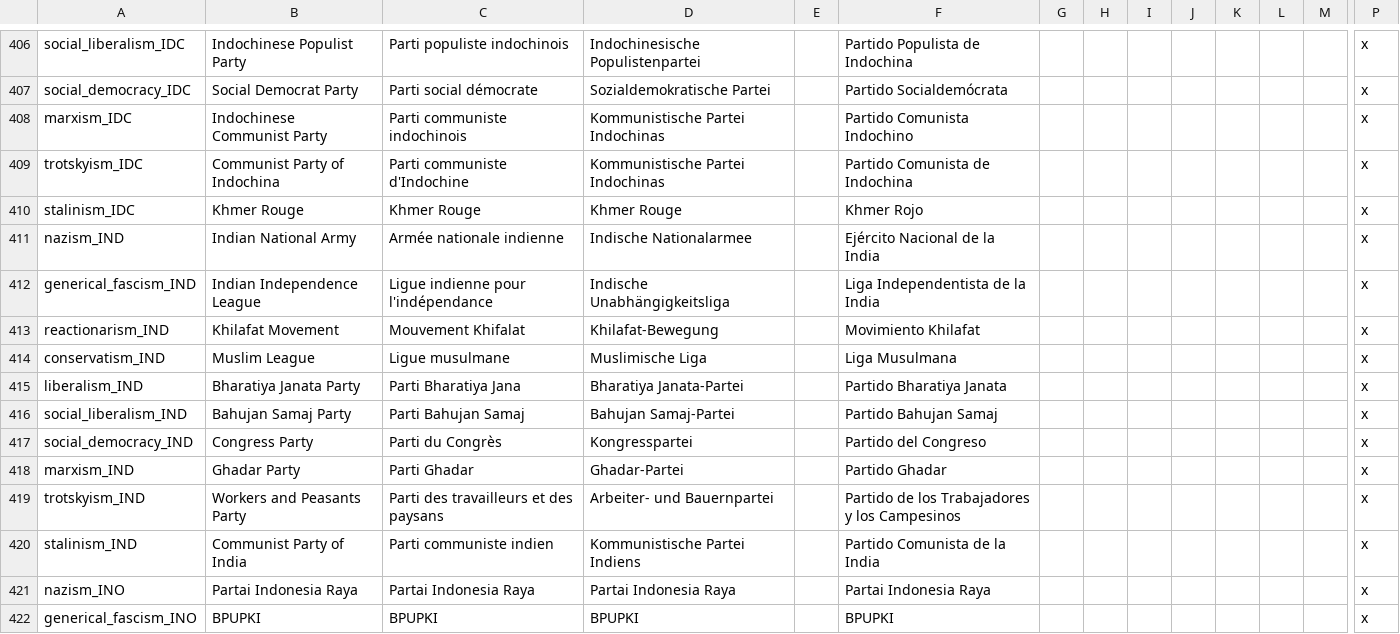
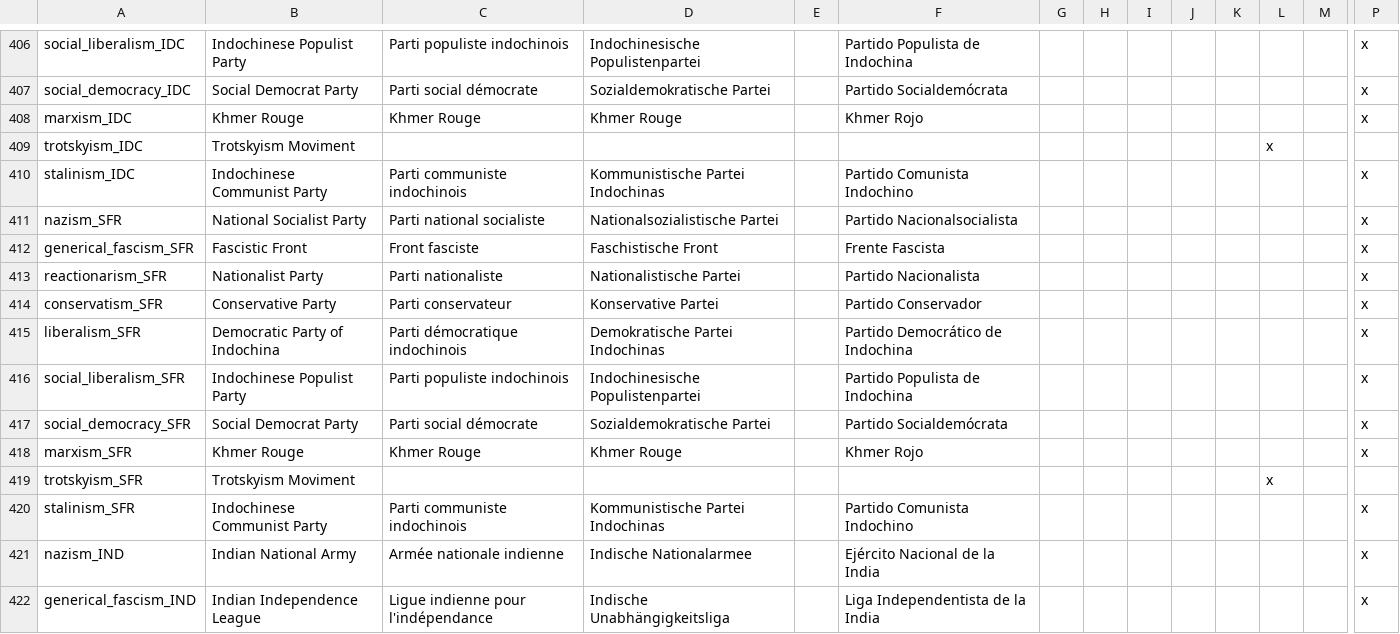
Before and after one commit to celiopeliciari/Hearts_of_Iron_3_mod, a CSV file: localisation/Parties.csv, drawn as a sheet; only a part is shown, gaps mark what is left out; the shorter side is filled out with more unchanged rows; addresses are those after the commit; rows hold the shown columns only; the diff names each change by its address in the sheet, - before the commit and + after, or states it on an @@ line.

Commit message:
Socialist Indochina creation
Created a superficial Socialist Indochina and a event of their socialist revolution

```diff
--- a/localisation/Parties.csv
+++ b/localisation/Parties.csv
-B408: Indochinese Communist Party
+B408: Khmer Rouge
-C408: Parti communiste indochinois
+C408: Khmer Rouge
-D408: Kommunistische Partei Indochinas
+D408: Khmer Rouge
-F408: Partido Comunista Indochino
+F408: Khmer Rojo
+row 409: trotskyism_IDC | Trotskyism Moviment |  |  |  |  |  |  |  |  |  | x
-A410: trotskyism_IDC
+A410: stalinism_IDC
-B410: Communist Party of Indochina
+B410: Indochinese Communist Party
-C410: Parti communiste d'Indochine
+C410: Parti communiste indochinois
-F410: Partido Comunista de Indochina
+F410: Partido Comunista Indochino
+row 411: nazism_SFR | National Socialist Party | Parti national socialiste | Nationalsozialistische Partei |  | Partido Nacionalsocialista |  |  |  |  |  |  |  | x
+row 412: generical_fascism_SFR | Fascistic Front | Front fasciste | Faschistische Front |  | Frente Fascista |  |  |  |  |  |  |  | x
+row 413: reactionarism_SFR | Nationalist Party | Parti nationaliste | Nationalistische Partei |  | Partido Nacionalista |  |  |  |  |  |  |  | x
+row 414: conservatism_SFR | Conservative Party | Parti conservateur | Konservative Partei |  | Partido Conservador |  |  |  |  |  |  |  | x
+row 415: liberalism_SFR | Democratic Party of Indochina | Parti démocratique indochinois | Demokratische Partei Indochinas |  | Partido Democrático de Indochina |  |  |  |  |  |  |  | x
+row 416: social_liberalism_SFR | Indochinese Populist Party | Parti populiste indochinois | Indochinesische Populistenpartei |  | Partido Populista de Indochina |  |  |  |  |  |  |  | x
+row 417: social_democracy_SFR | Social Democrat Party | Parti social démocrate | Sozialdemokratische Partei |  | Partido Socialdemócrata |  |  |  |  |  |  |  | x
-A418: stalinism_IDC
+A418: marxism_SFR
+row 419: trotskyism_SFR | Trotskyism Moviment |  |  |  |  |  |  |  |  |  | x
+row 420: stalinism_SFR | Indochinese Communist Party | Parti communiste indochinois | Kommunistische Partei Indochinas |  | Partido Comunista Indochino |  |  |  |  |  |  |  | x
```
Also changed, not shown: localisation/politics.csv, 11 other files.
